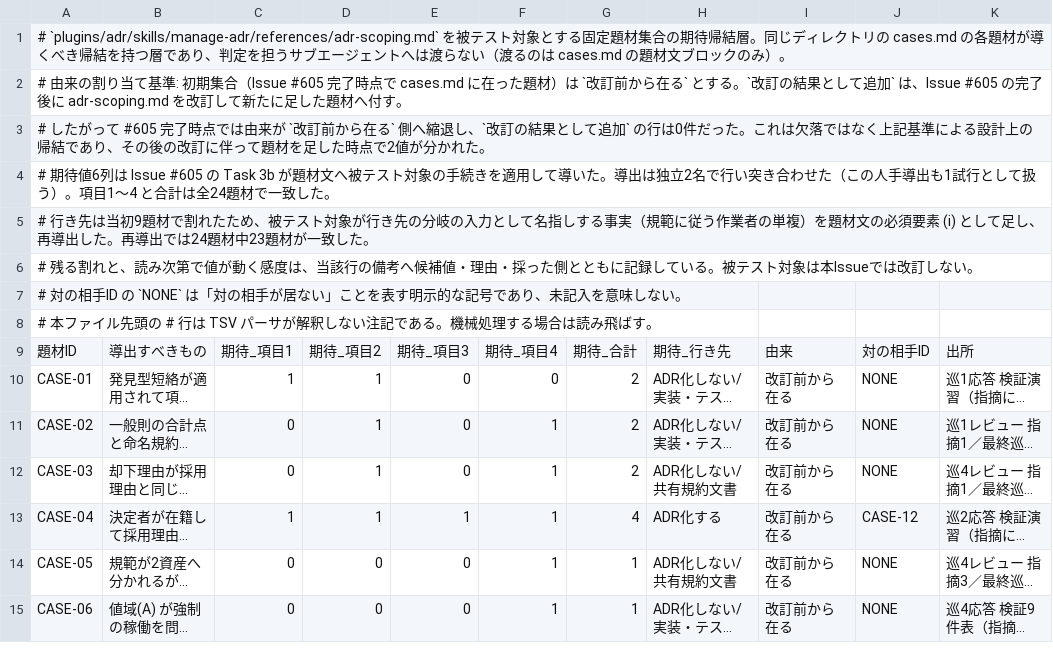
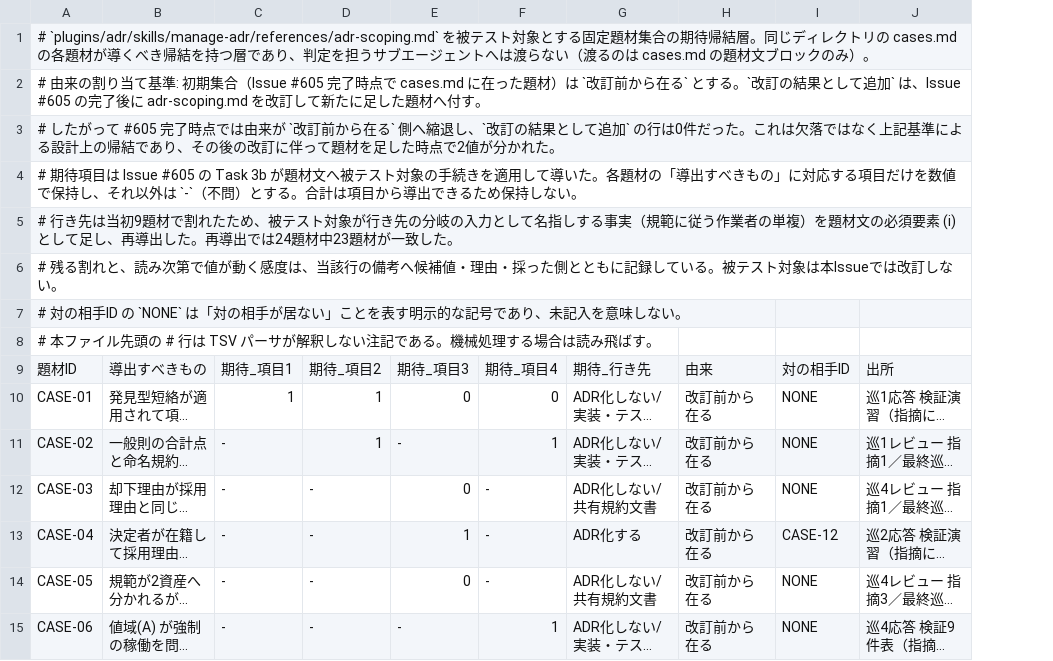
Before and after one commit to kuchita-el/claude-shared-skills, a TSV file: docs/development/adr-scoping-cases/expectations.tsv, drawn as a sheet; only a part is shown; long unchanged cells end in …; removed rows and columns are numbered as before the commit, all else as after; the diff covers the shown part only; the diff names each change by its address in the sheet, - before the commit and + after, or states it on an @@ line.

Commit message:
refactor(adr): simplify scoping case expectations

```diff
--- a/docs/development/adr-scoping-cases/expectations.tsv
+++ b/docs/development/adr-scoping-cases/expectations.tsv
-column C, rows 9-15: 期待_項目1 | 1 | 0 | 0 | 1 | 0 | 0
-column D, rows 9-15: 期待_項目2 | 1 | 1 | 1 | 1 | 0 | 0
+column C, rows 9-15: 期待_項目1 | 1 | - | - | - | - | -
+column D, rows 9-15: 期待_項目2 | 1 | 1 | - | - | - | -
-column G, rows 9-15: 期待_合計 | 2 | 2 | 2 | 4 | 1 | 1
-A4: # 期待値6列は Issue #605 の Task 3b が題材文へ被テスト対象の手続きを適用して導いた。導出は独立2名で行い突き合わせた（この人手導出も1試行として扱う）。項目1〜4 と合計は全24題材で一致した。
+A4: # 期待項目は Issue #605 の Task 3b が題材文へ被テスト対象の手続きを適用して導いた。各題材の「導出すべきもの」に対応する項目だけを数値で保持し、それ以外は `-`（不問）とする。合計は項目から導出できるため保持しない。
-E11: 0
+E11: -
-F12:F14: 1
+F12:F14: -
-E15: 0
+E15: -
```
Also changed, not shown: 25 edited cells elsewhere in this file, 23 other files.
